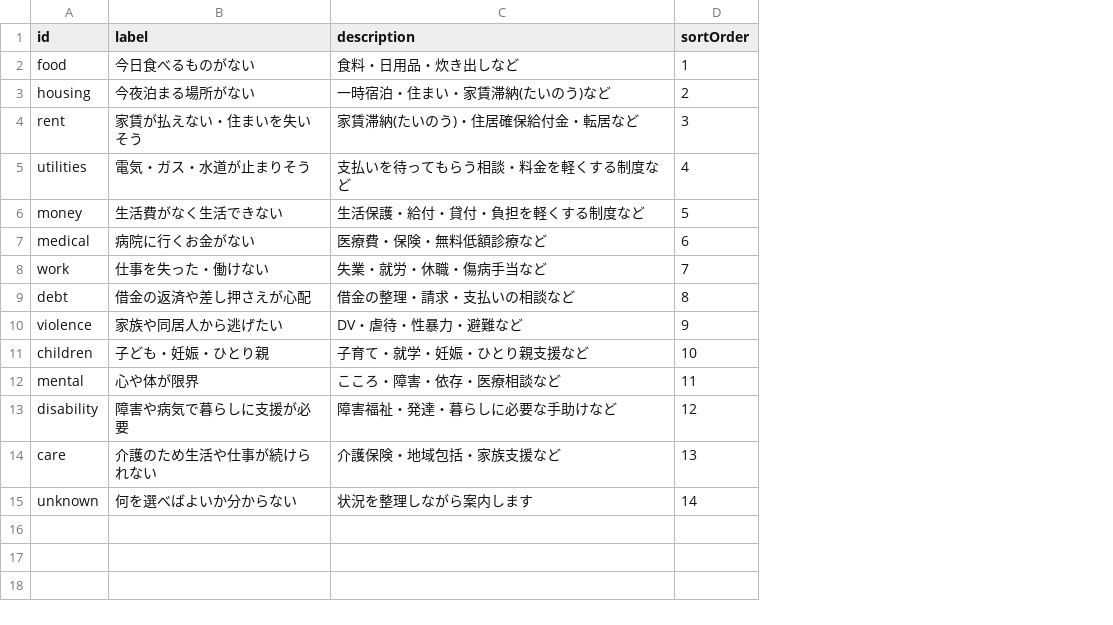
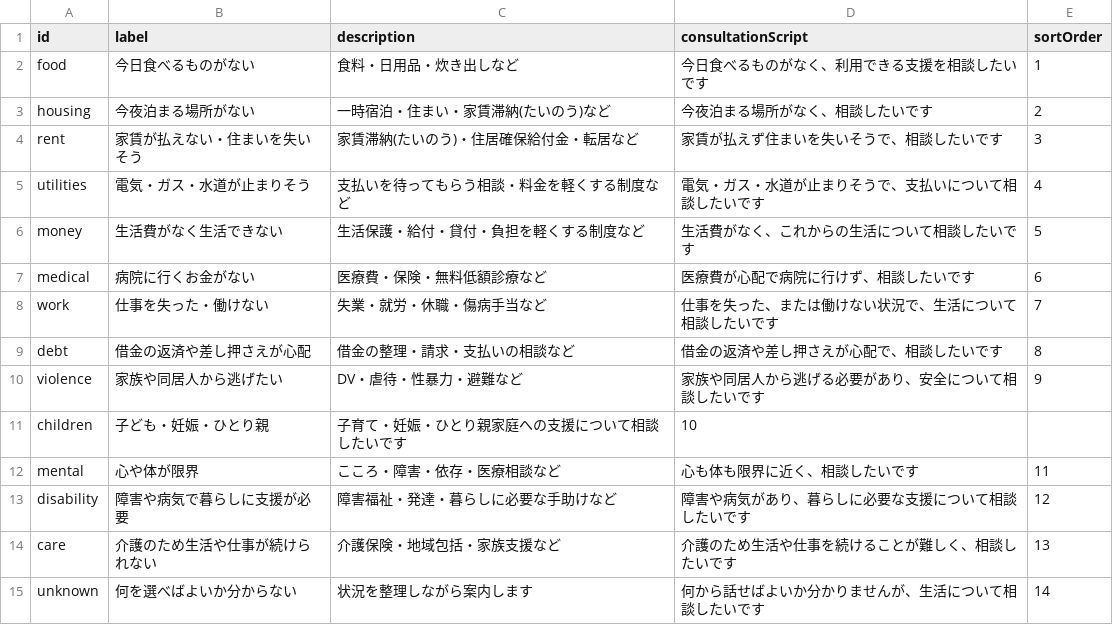
Before and after one commit to Yut8853/fukushi-portal, a CSV file: data/categories.csv, drawn as a sheet; addresses are those after the commit; the diff names each change by its address in the sheet, - before the commit and + after, or states it on an @@ line.

```diff
--- a/data/categories.csv
+++ b/data/categories.csv
+column D (consultationScript), rows 2-15: 今日食べるものがなく、利用できる支援を相談したいです | 今夜泊まる場所がなく、相談したいです | 家賃が払えず住まいを失いそうで、相談したいです | 電気・ガス・水道が止まりそうで、支払いについて相談したいです | 生活費がなく、これからの生活について相談したいです | 医療費が心配で病院に行けず、相談したいです | 仕事を失った、または働けない状況で、生活について相談したいです | 借金の返済や差し押さえが心配で、相談したいです | 家族や同居人から逃げる必要があり、安全について相談したいです | 10 | 心も体も限界に近く、相談したいです | 障害や病気があり、暮らしに必要な支援について相談したいです | 介護のため生活や仕事を続けることが難しく、相談したいです | 何から話せばよいか分かりませんが、生活について相談したいです
-C11 (description): 子育て・就学・妊娠・ひとり親支援など
+C11 (description): 子育て・妊娠・ひとり親家庭への支援について相談したいです
-E11 (sortOrder): 10
+E11 (sortOrder): (empty)
```
Also changed, not shown: 14 other files.
